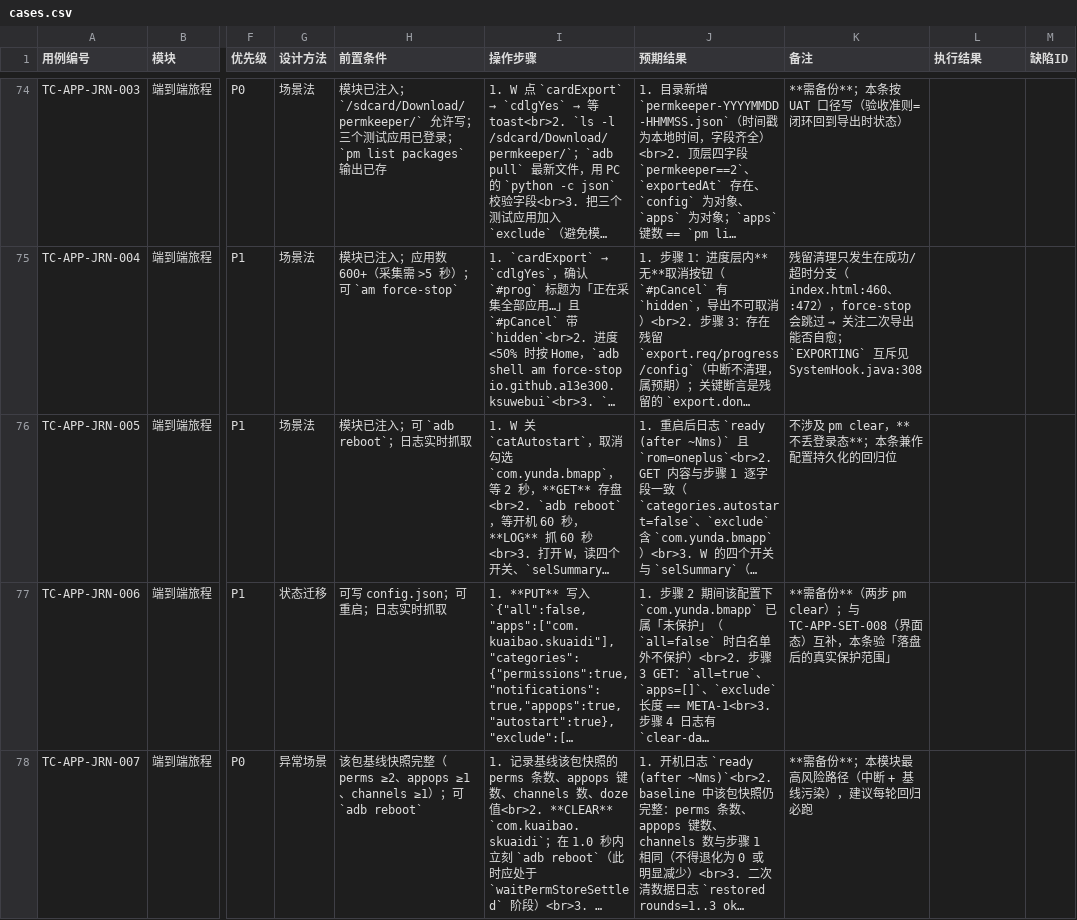
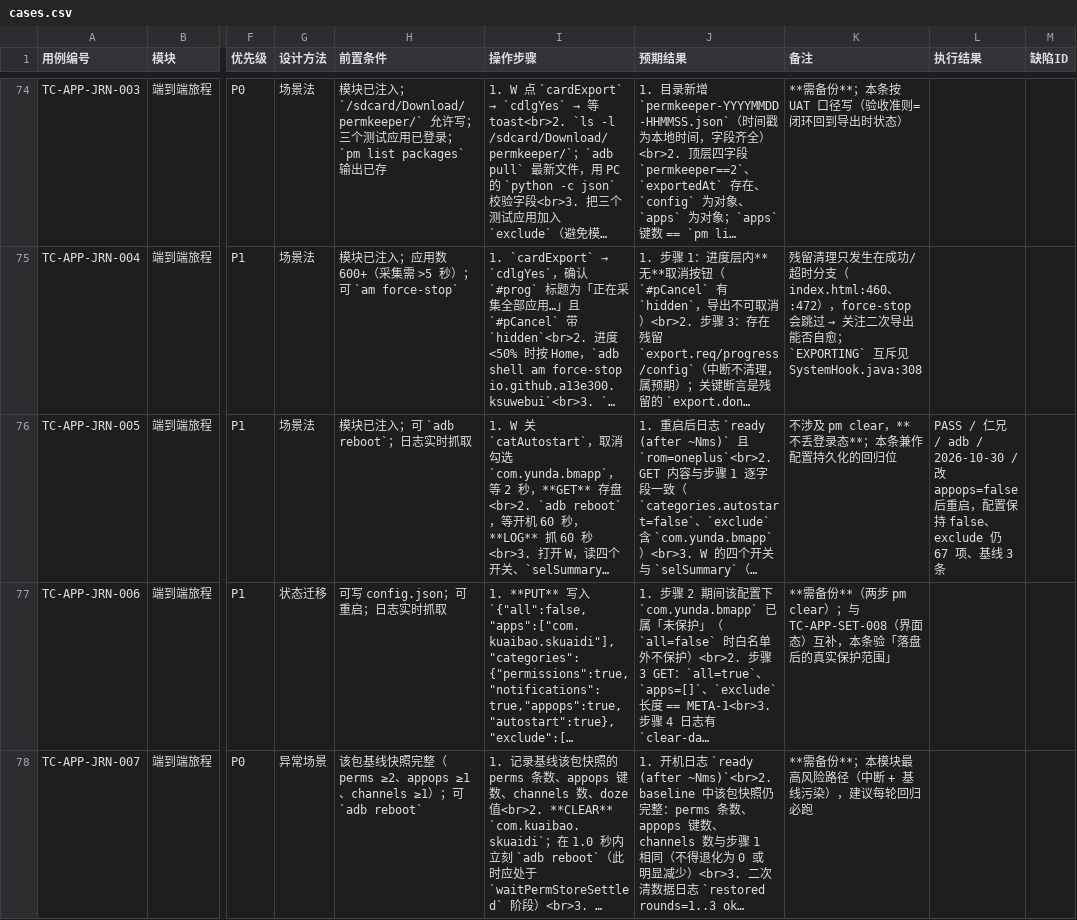
Before and after one commit to qover12/permkeeper, a CSV file: 测试用例输出/permkeeper-2026-10-30/cases.csv, drawn as a sheet; only a part is shown, gaps mark what is left out; long unchanged cells end in …; the diff names each change by its address in the sheet, - before the commit and + after, or states it on an @@ line.

Commit message:
test: record first execution round (35/78) in cases and coverage

```diff
--- a/测试用例输出/permkeeper-2026-10-30/cases.csv
+++ b/测试用例输出/permkeeper-2026-10-30/cases.csv
-L76 (执行结果): (empty)
+L76 (执行结果): PASS / 仁兄 / adb / 2026-10-30 / 改 appops=false 后重启，配置保持 false、exclude 仍 67 项、基线 3 条
```
Also changed, not shown: 2 other files.
